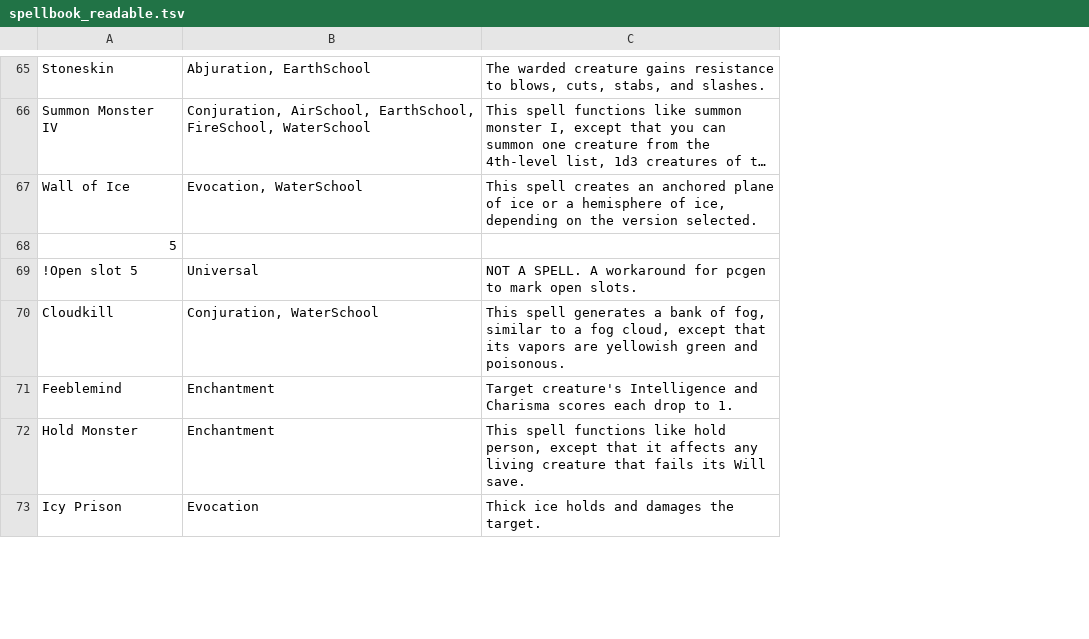
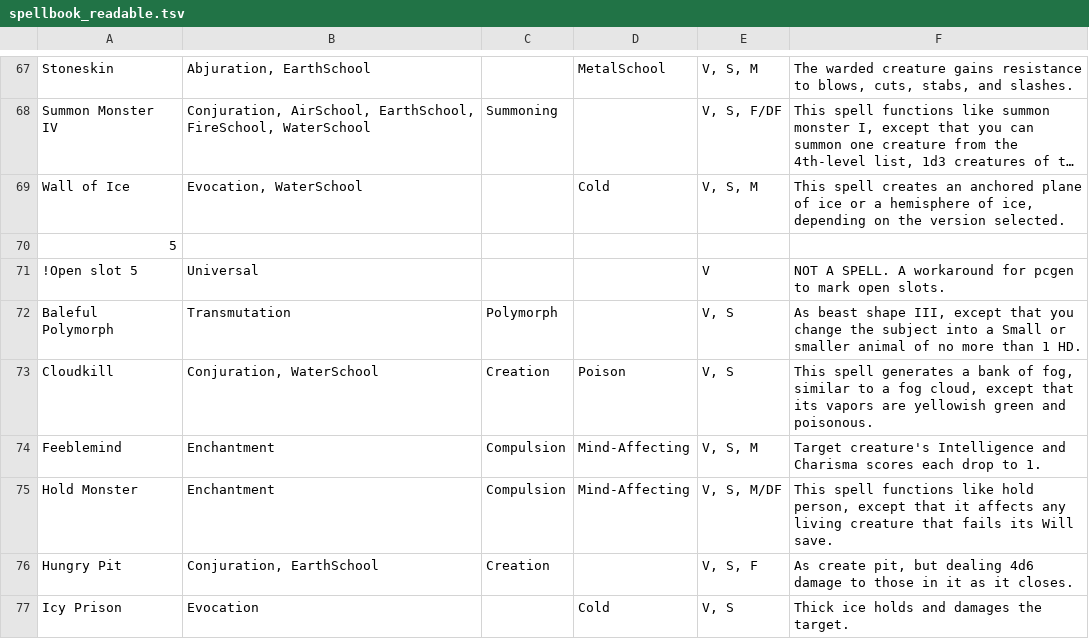
Before and after one commit to grebenyukaa/board_games_charsheets, a TSV file: pcgen/spellbook_readable.tsv, drawn as a sheet; only a part is shown, gaps mark what is left out; long unchanged cells end in …; the diff covers the shown part only; the diff names each change by its address in the sheet, - before the commit and + after, or states it on an @@ line.

```diff
--- a/pcgen/spellbook_readable.tsv
+++ b/pcgen/spellbook_readable.tsv
+column C, row 68: Summoning; rows 73-75: Creation | Compulsion | Compulsion
+column D, rows 67-69: MetalSchool |  | Cold; rows 73-75: Poison | Mind-Affecting | Mind-Affecting; row 77: Cold
+column E, rows 67-71: V, S, M | V, S, F/DF | V, S, M |  | V; rows 73-75: V, S | V, S, M | V, S, M/DF; row 77: V, S
+row 72: Baleful Polymorph | Transmutation | Polymorph |  | V, S | As beast shape III, except that you change the subject into a Small or smaller animal of no more than 1 HD.
+row 76: Hungry Pit | Conjuration, EarthSchool | Creation |  | V, S, F | As create pit, but dealing 4d6 damage to those in it as it closes.
```
Also changed, not shown: 4 added rows elsewhere in this file, pcgen/spellbook.tsv.
